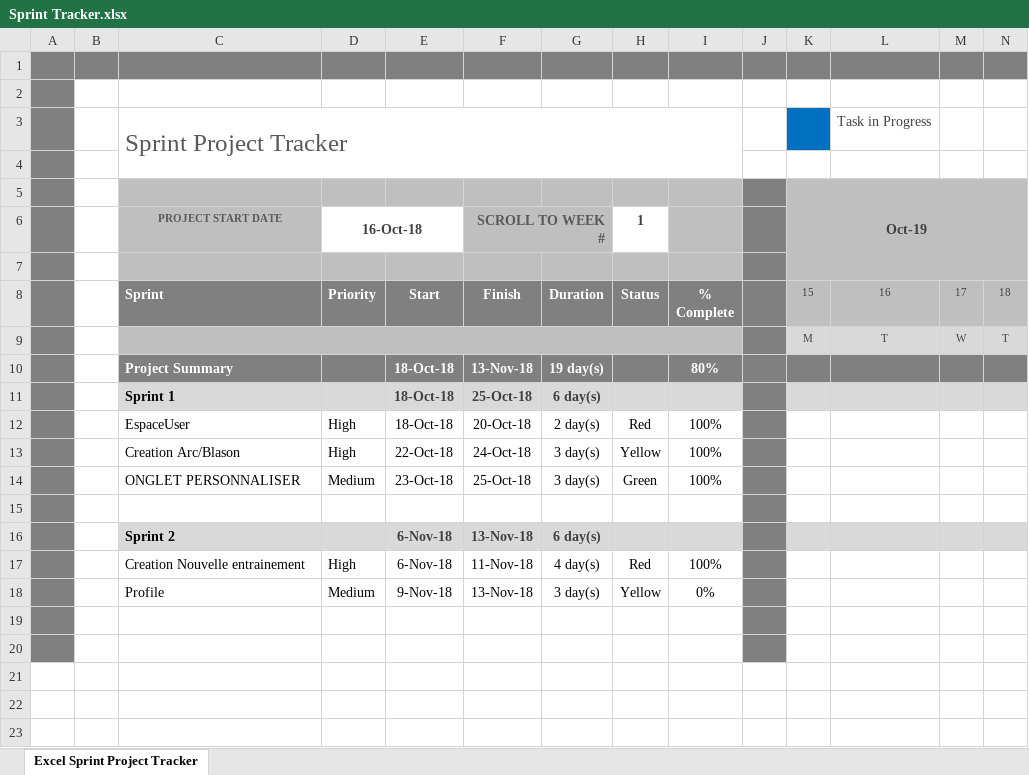
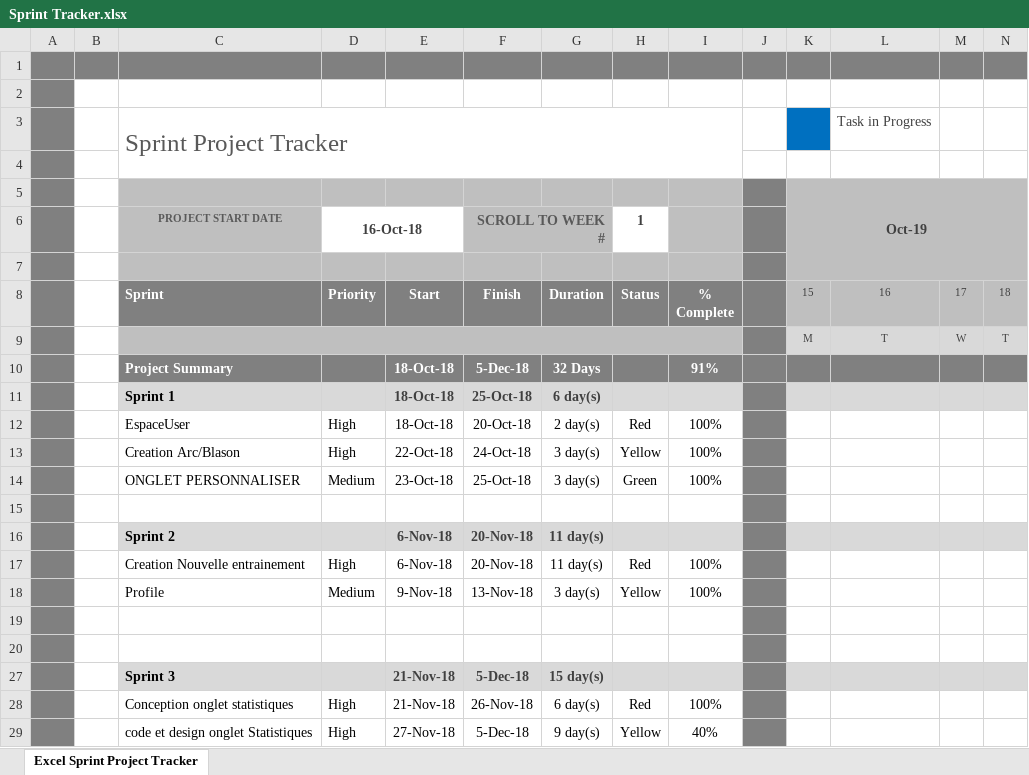
Before and after one commit to mhabaj/TANGU, an Excel workbook: Gestion/Sprint Tracker.xlsx, sheet Excel Sprint Project Tracker, drawn as a sheet; only a part is shown; values as stored, in another font and other column widths than the file's, no borders; charts and pictures and conditional formats not drawn; removed rows and columns are numbered as before the commit, all else as after; rows hold the shown columns only; the diff names each change by its address in the sheet, - before the commit and + after, or states it on an @@ line.

```diff
--- a/Gestion/Sprint Tracker.xlsx (sheet Excel Sprint Project Tracker)
+++ b/Gestion/Sprint Tracker.xlsx (sheet Excel Sprint Project Tracker)
-row 10:  |  | Project Summary |  | 18-Oct-18 | 13-Nov-18 | 19 day(s) |  | 80%
+row 10:  |  | Project Summary |  | 18-Oct-18 | 5-Dec-18 | 32 Days |  | 91%
-F16: 13-Nov-18
+F16: 20-Nov-18
-G16: 6 day(s)
+G16: 11 day(s)
-F17: 11-Nov-18
+F17: 20-Nov-18
-G17: 4 day(s)
+G17: 11 day(s)
-I18: 0%
+I18: 100%
+row 27:  |  | Sprint 3 |  | 21-Nov-18 | 5-Dec-18 | 15 day(s)
+row 28:  |  | Conception onglet statistiques | High | 21-Nov-18 | 26-Nov-18 | 6 day(s) | Red | 100%
+row 29:  |  | code et design onglet Statistiques | High | 27-Nov-18 | 5-Dec-18 | 9 day(s) | Yellow | 40%
```
Also changed, not shown: formulas that keep their value, hidden cells, 5 other files.
